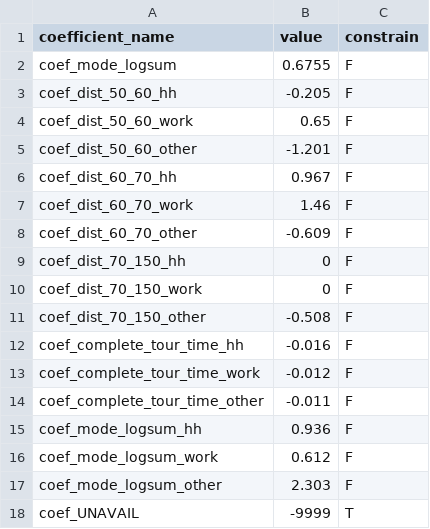
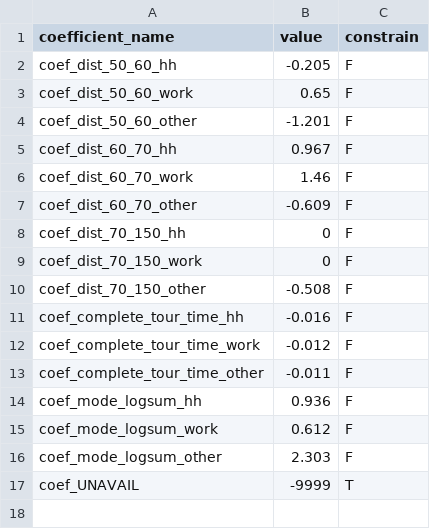
Before and after one commit to SANDAG/activitysim-cvm, a CSV file: activitysim/examples/prototype_odot_ldt/configs/ldt_internal_tour_destination_coefficients.csv, drawn as a sheet.

```diff
--- a/activitysim/examples/prototype_odot_ldt/configs/ldt_internal_tour_destination_coefficients.csv
+++ b/activitysim/examples/prototype_odot_ldt/configs/ldt_internal_tour_destination_coefficients.csv
@@ -1,3 +1,2 @@
 coefficient_name,value,constrain
-coef_mode_logsum,0.6755,F
 coef_dist_50_60_hh,-0.205,F
```
Also changed, not shown: activitysim/examples/prototype_odot_ldt/configs/ldt_internal_mode_choice.csv, 5 other files.
